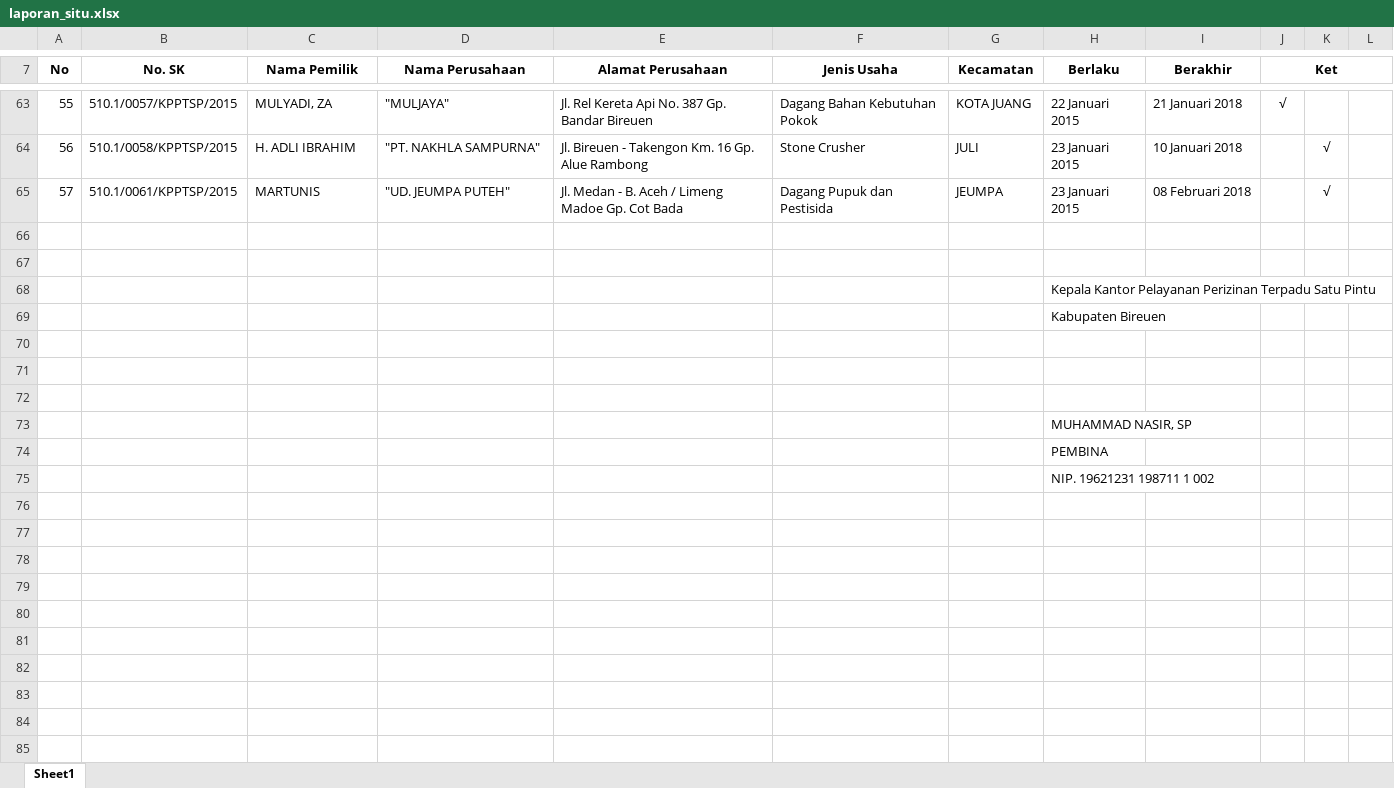
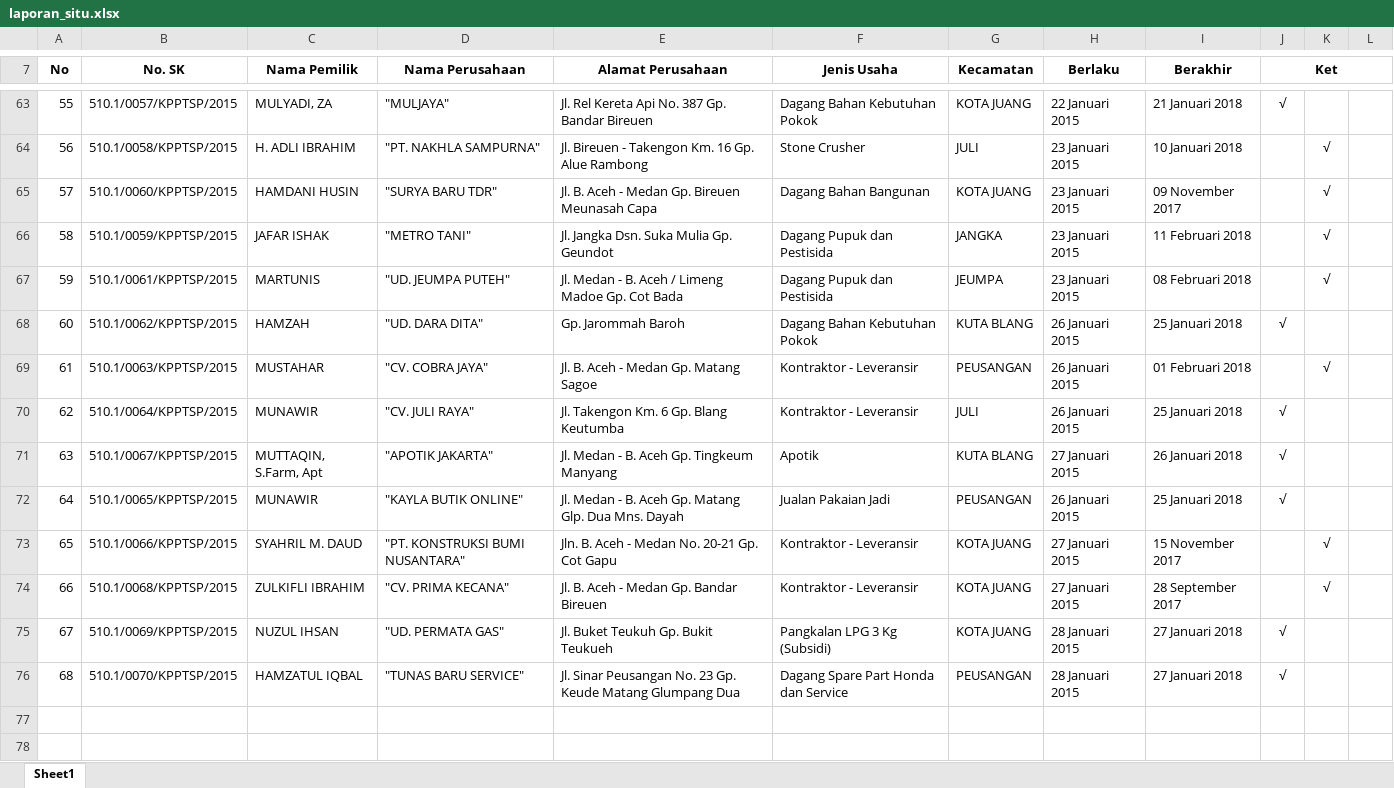
Before and after one commit to fachrurrina/simppadu, an Excel workbook: saved/laporan_situ.xlsx, sheet Sheet1, drawn as a sheet; only a part is shown, gaps mark what is left out; the shorter side is filled out with more unchanged rows; values as stored, in another font and other column widths than the file's, no borders; charts and pictures not drawn; addresses are those after the commit; the diff names each change by its address in the sheet, - before the commit and + after, or states it on an @@ line.

```diff
--- a/saved/laporan_situ.xlsx (sheet Sheet1)
+++ b/saved/laporan_situ.xlsx (sheet Sheet1)
+row 65: 57 | 510.1/0060/KPPTSP/2015 | HAMDANI HUSIN | "SURYA BARU TDR" | Jl. B. Aceh - Medan Gp. Bireuen Meunasah Capa | Dagang Bahan Bangunan | KOTA JUANG | 23 Januari 2015 | 09 November 2017 |  | √
+row 66: 58 | 510.1/0059/KPPTSP/2015 | JAFAR ISHAK | "METRO TANI" | Jl. Jangka Dsn. Suka Mulia Gp. Geundot | Dagang Pupuk dan Pestisida | JANGKA | 23 Januari 2015 | 11 Februari 2018 |  | √
@@ column A (No) renumbered in row 67 @@
+row 68: 60 | 510.1/0062/KPPTSP/2015 | HAMZAH | "UD. DARA DITA" | Gp. Jarommah Baroh | Dagang Bahan Kebutuhan Pokok | KUTA BLANG | 26 Januari 2015 | 25 Januari 2018 | √
+row 69: 61 | 510.1/0063/KPPTSP/2015 | MUSTAHAR | "CV. COBRA JAYA" | Jl. B. Aceh - Medan Gp. Matang Sagoe | Kontraktor - Leveransir | PEUSANGAN | 26 Januari 2015 | 01 Februari 2018 |  | √
+row 70: 62 | 510.1/0064/KPPTSP/2015 | MUNAWIR | "CV. JULI RAYA" | Jl. Takengon Km. 6 Gp. Blang Keutumba | Kontraktor - Leveransir | JULI | 26 Januari 2015 | 25 Januari 2018 | √
+row 71: 63 | 510.1/0067/KPPTSP/2015 | MUTTAQIN, S.Farm, Apt | "APOTIK JAKARTA" | Jl. Medan - B. Aceh Gp. Tingkeum Manyang | Apotik | KUTA BLANG | 27 Januari 2015 | 26 Januari 2018 | √
+row 72: 64 | 510.1/0065/KPPTSP/2015 | MUNAWIR | "KAYLA BUTIK ONLINE" | Jl. Medan - B. Aceh Gp. Matang Glp. Dua Mns. Dayah | Jualan Pakaian Jadi | PEUSANGAN | 26 Januari 2015 | 25 Januari 2018 | √
+row 73: 65 | 510.1/0066/KPPTSP/2015 | SYAHRIL M. DAUD | "PT. KONSTRUKSI BUMI NUSANTARA" | Jln. B. Aceh - Medan No. 20-21 Gp. Cot Gapu | Kontraktor - Leveransir | KOTA JUANG | 27 Januari 2015 | 15 November 2017 |  | √
+row 74: 66 | 510.1/0068/KPPTSP/2015 | ZULKIFLI IBRAHIM | "CV. PRIMA KECANA" | Jl. B. Aceh - Medan Gp. Bandar Bireuen | Kontraktor - Leveransir | KOTA JUANG | 27 Januari 2015 | 28 September 2017 |  | √
+row 75: 67 | 510.1/0069/KPPTSP/2015 | NUZUL IHSAN | "UD. PERMATA GAS" | Jl. Buket Teukuh Gp. Bukit Teukueh | Pangkalan LPG 3 Kg (Subsidi) | KOTA JUANG | 28 Januari 2015 | 27 Januari 2018 | √
+row 76: 68 | 510.1/0070/KPPTSP/2015 | HAMZATUL IQBAL | "TUNAS BARU SERVICE" | Jl. Sinar Peusangan No. 23 Gp. Keude Matang Glumpang Dua | Dagang Spare Part Honda dan Service | PEUSANGAN | 28 Januari 2015 | 27 Januari 2018 | √
```
Also changed, not shown: saved/laporan_siujk.xlsx, saved/laporan_siup.xlsx, 6 other files.
